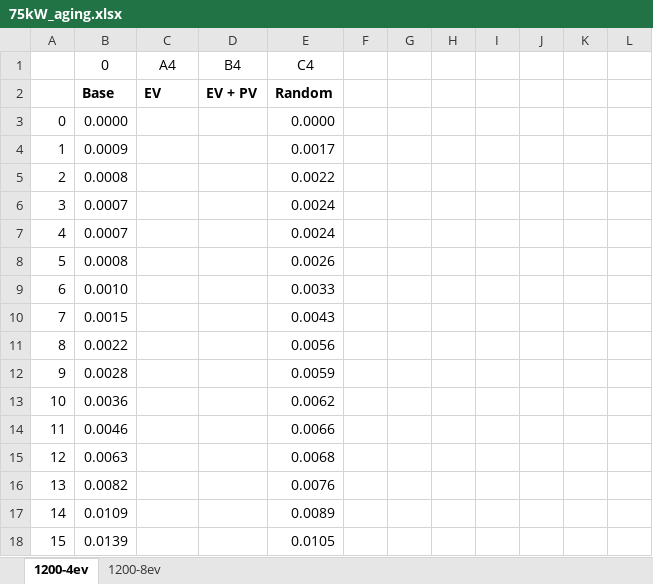
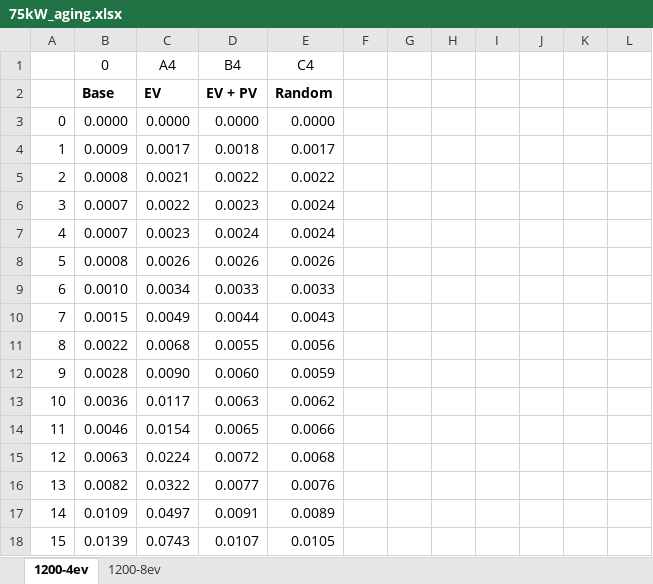
Before and after one commit to apalom/PGIA-Model, an Excel workbook: model/outputData/75_kW_1200_AggDmd/75kW_aging.xlsx, sheet 1200-4ev, drawn as a sheet; only a part is shown; values as stored, in another font and other column widths than the file's, no borders; charts and pictures and conditional formats not drawn; the diff covers the shown part only; the diff names each change by its address in the sheet, - before the commit and + after, or states it on an @@ line.

Commit message:
lab data

```diff
--- a/model/outputData/75_kW_1200_AggDmd/75kW_aging.xlsx (sheet 1200-4ev)
+++ b/model/outputData/75_kW_1200_AggDmd/75kW_aging.xlsx (sheet 1200-4ev)
-C3 (A4): (empty)
+C3 (A4): 0.0000
-D3 (B4): (empty)
+D3 (B4): 0.0000
-C4 (A4): (empty)
+C4 (A4): 0.0017
-D4 (B4): (empty)
+D4 (B4): 0.0018
-C5 (A4): (empty)
+C5 (A4): 0.0021
-D5 (B4): (empty)
+D5 (B4): 0.0022
-C6 (A4): (empty)
+C6 (A4): 0.0022
-D6 (B4): (empty)
+D6 (B4): 0.0023
-C7 (A4): (empty)
+C7 (A4): 0.0023
-D7 (B4): (empty)
+D7 (B4): 0.0024
-C8 (A4): (empty)
+C8 (A4): 0.0026
-D8 (B4): (empty)
+D8 (B4): 0.0026
-C9 (A4): (empty)
+C9 (A4): 0.0034
-D9 (B4): (empty)
+D9 (B4): 0.0033
-C10 (A4): (empty)
+C10 (A4): 0.0049
-D10 (B4): (empty)
+D10 (B4): 0.0044
-C11 (A4): (empty)
+C11 (A4): 0.0068
-D11 (B4): (empty)
+D11 (B4): 0.0055
-C12 (A4): (empty)
+C12 (A4): 0.0090
-D12 (B4): (empty)
+D12 (B4): 0.0060
-C13 (A4): (empty)
+C13 (A4): 0.0117
-D13 (B4): (empty)
+D13 (B4): 0.0063
-C14 (A4): (empty)
+C14 (A4): 0.0154
-D14 (B4): (empty)
+D14 (B4): 0.0065
-C15 (A4): (empty)
+C15 (A4): 0.0224
-D15 (B4): (empty)
+D15 (B4): 0.0072
-C16 (A4): (empty)
+C16 (A4): 0.0322
-D16 (B4): (empty)
+D16 (B4): 0.0077
-C17 (A4): (empty)
+C17 (A4): 0.0497
-D17 (B4): (empty)
+D17 (B4): 0.0091
-C18 (A4): (empty)
+C18 (A4): 0.0743
-D18 (B4): (empty)
+D18 (B4): 0.0107
```
Also changed, not shown: 2 added rows, 2 removed rows and 32 edited cells elsewhere in this sheet, sheet 1200-8ev, charts or pictures, model/outputData/50_kW_1200_AggDmd/50kW_aging.xlsx, model/outputData/50_kW_1200_AggDmd/50kW_p_xfmr.xlsx, 20 other files.
